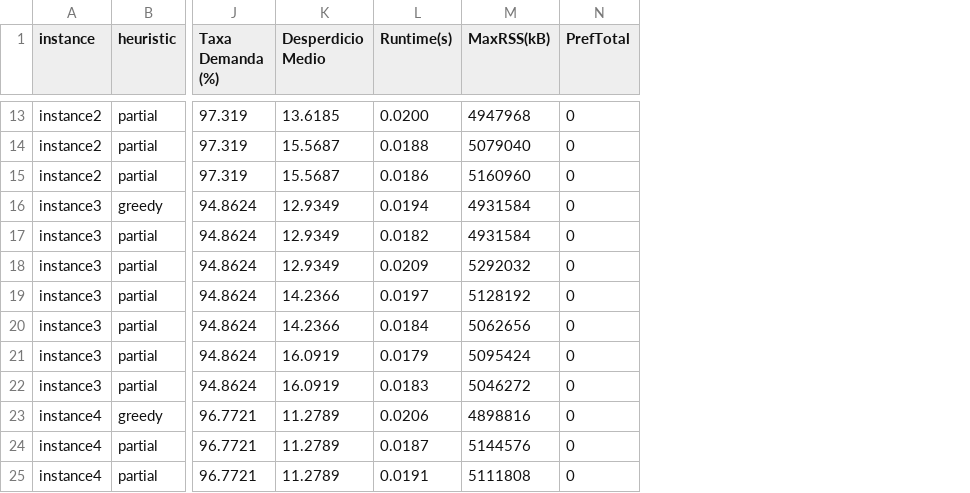
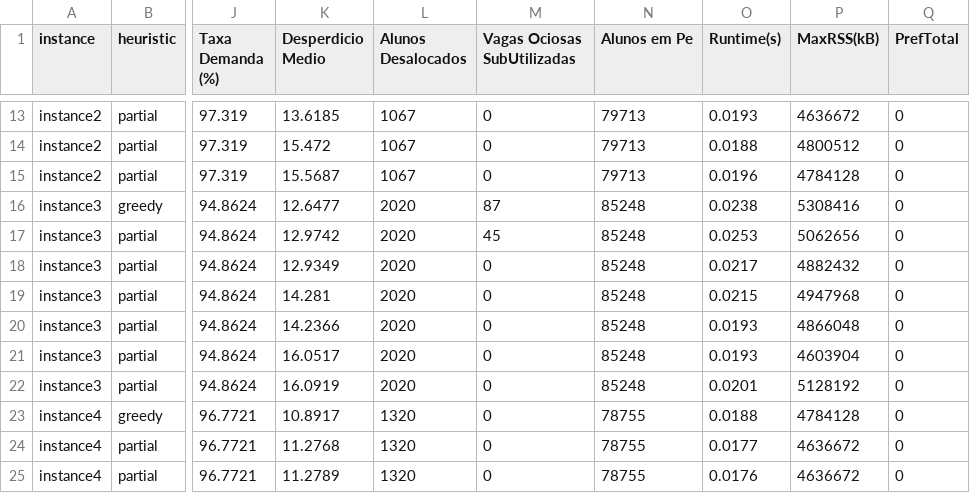
Before and after one commit to joao-jardim/tp-metaheuristicas, a CSV file: data/results/summary_instances.csv, drawn as a sheet; only a part is shown, gaps mark what is left out; addresses are those after the commit; the diff covers the shown part only; the diff names each change by its address in the sheet, - before the commit and + after, or states it on an @@ line.

```diff
--- a/data/results/summary_instances.csv
+++ b/data/results/summary_instances.csv
+column L (Alunos Desalocados), rows 13-25: 1067 | 1067 | 1067 | 2020 | 2020 | 2020 | 2020 | 2020 | 2020 | 2020 | 1320 | 1320 | 1320
+column M (Vagas Ociosas SubUtilizadas), rows 13-25: 0 | 0 | 0 | 87 | 45 | 0 | 0 | 0 | 0 | 0 | 0 | 0 | 0
+column N (Alunos em Pe), rows 13-25: 79713 | 79713 | 79713 | 85248 | 85248 | 85248 | 85248 | 85248 | 85248 | 85248 | 78755 | 78755 | 78755
-O13 (Runtime(s)): 0.0200
+O13 (Runtime(s)): 0.0193
-P13 (MaxRSS(kB)): 4947968
+P13 (MaxRSS(kB)): 4636672
-K14 (Desperdicio Medio): 15.5687
+K14 (Desperdicio Medio): 15.472
-P14 (MaxRSS(kB)): 5079040
+P14 (MaxRSS(kB)): 4800512
-O15 (Runtime(s)): 0.0186
+O15 (Runtime(s)): 0.0196
-P15 (MaxRSS(kB)): 5160960
+P15 (MaxRSS(kB)): 4784128
-K16 (Desperdicio Medio): 12.9349
+K16 (Desperdicio Medio): 12.6477
-O16 (Runtime(s)): 0.0194
+O16 (Runtime(s)): 0.0238
-P16 (MaxRSS(kB)): 4931584
+P16 (MaxRSS(kB)): 5308416
-K17 (Desperdicio Medio): 12.9349
+K17 (Desperdicio Medio): 12.9742
-O17 (Runtime(s)): 0.0182
+O17 (Runtime(s)): 0.0253
-P17 (MaxRSS(kB)): 4931584
+P17 (MaxRSS(kB)): 5062656
-O18 (Runtime(s)): 0.0209
+O18 (Runtime(s)): 0.0217
-P18 (MaxRSS(kB)): 5292032
+P18 (MaxRSS(kB)): 4882432
-K19 (Desperdicio Medio): 14.2366
+K19 (Desperdicio Medio): 14.281
-O19 (Runtime(s)): 0.0197
+O19 (Runtime(s)): 0.0215
-P19 (MaxRSS(kB)): 5128192
+P19 (MaxRSS(kB)): 4947968
-O20 (Runtime(s)): 0.0184
+O20 (Runtime(s)): 0.0193
-P20 (MaxRSS(kB)): 5062656
+P20 (MaxRSS(kB)): 4866048
-K21 (Desperdicio Medio): 16.0919
+K21 (Desperdicio Medio): 16.0517
-O21 (Runtime(s)): 0.0179
+O21 (Runtime(s)): 0.0193
-P21 (MaxRSS(kB)): 5095424
+P21 (MaxRSS(kB)): 4603904
-O22 (Runtime(s)): 0.0183
+O22 (Runtime(s)): 0.0201
-P22 (MaxRSS(kB)): 5046272
+P22 (MaxRSS(kB)): 5128192
-K23 (Desperdicio Medio): 11.2789
+K23 (Desperdicio Medio): 10.8917
-O23 (Runtime(s)): 0.0206
+O23 (Runtime(s)): 0.0188
-P23 (MaxRSS(kB)): 4898816
+P23 (MaxRSS(kB)): 4784128
-K24 (Desperdicio Medio): 11.2789
+K24 (Desperdicio Medio): 11.2768
-O24 (Runtime(s)): 0.0187
+O24 (Runtime(s)): 0.0177
-P24 (MaxRSS(kB)): 5144576
+P24 (MaxRSS(kB)): 4636672
-O25 (Runtime(s)): 0.0191
+O25 (Runtime(s)): 0.0176
-P25 (MaxRSS(kB)): 5111808
+P25 (MaxRSS(kB)): 4636672
```
Also changed, not shown: 57 edited cells elsewhere in this file, data/results/greedy_stats_instance1_greedy.csv, data/results/greedy_stats_instance2_greedy.csv, 40 other files.
